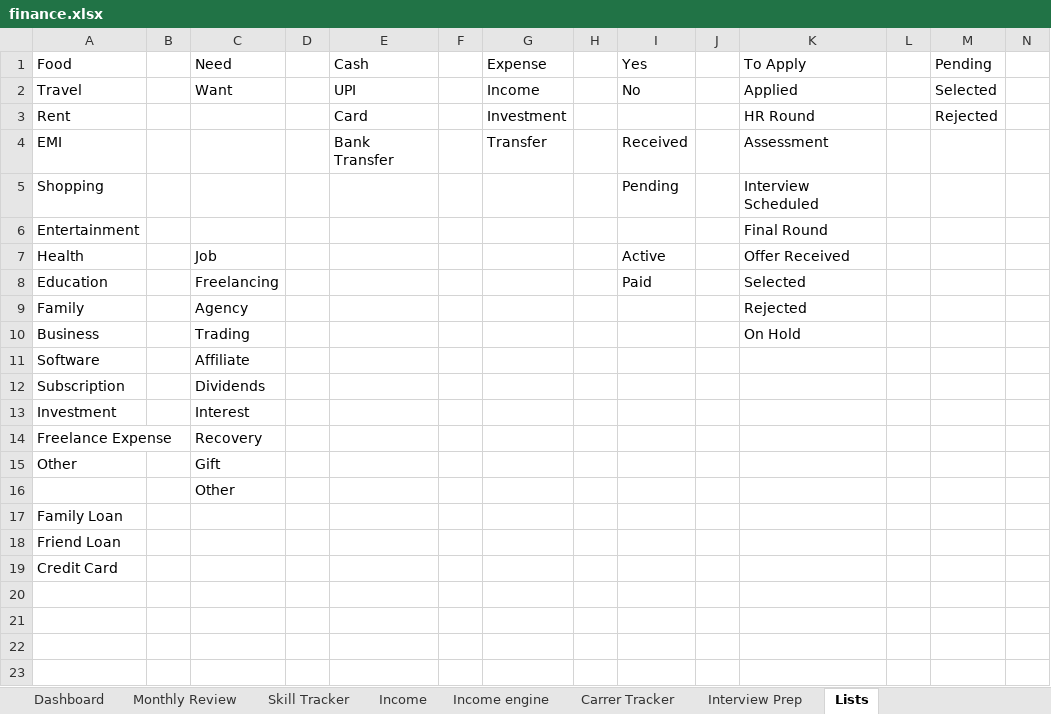
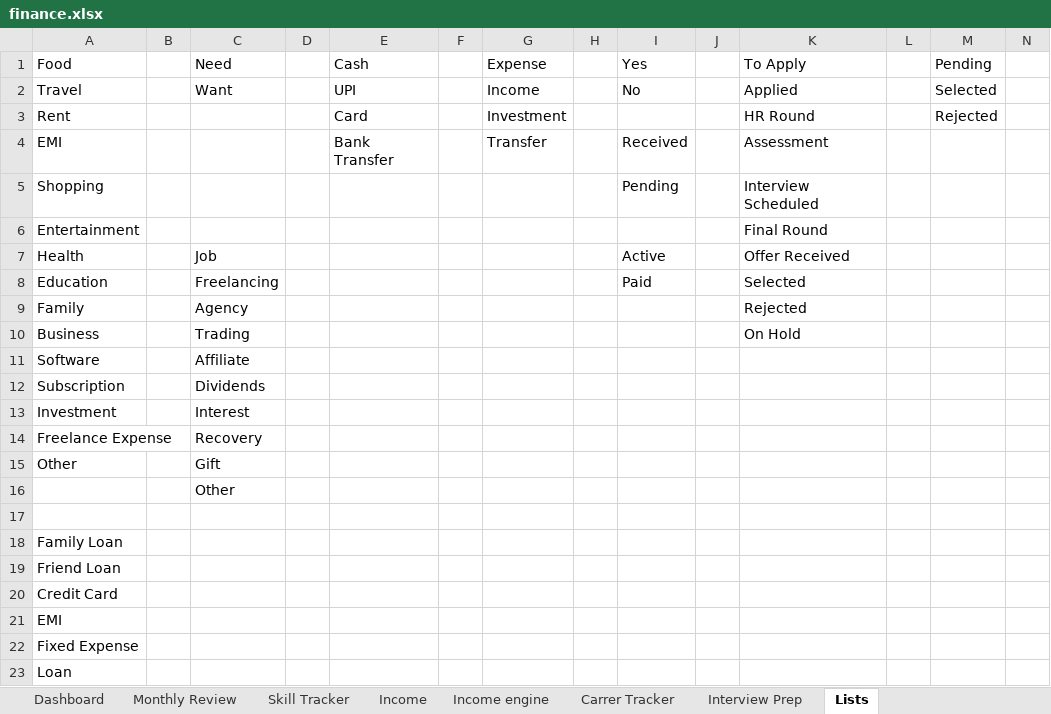
Before and after one commit to prathammanjhi/finance-ai-assistant, an Excel workbook: data/finance.xlsx, sheet Lists, drawn as a sheet; only a part is shown; values as stored, in another font and other column widths than the file's, no borders; rows hold the shown columns only; the diff names each change by its address in the sheet, - before the commit and + after, or states it on an @@ line.

```diff
--- a/data/finance.xlsx (sheet Lists)
+++ b/data/finance.xlsx (sheet Lists)
+row 17: (empty)
+row 21: EMI
+row 22: Fixed Expense
+row 23: Loan
```
Also changed, not shown: sheet Financial Commitments, sheet Dashboard, 4 other files.
